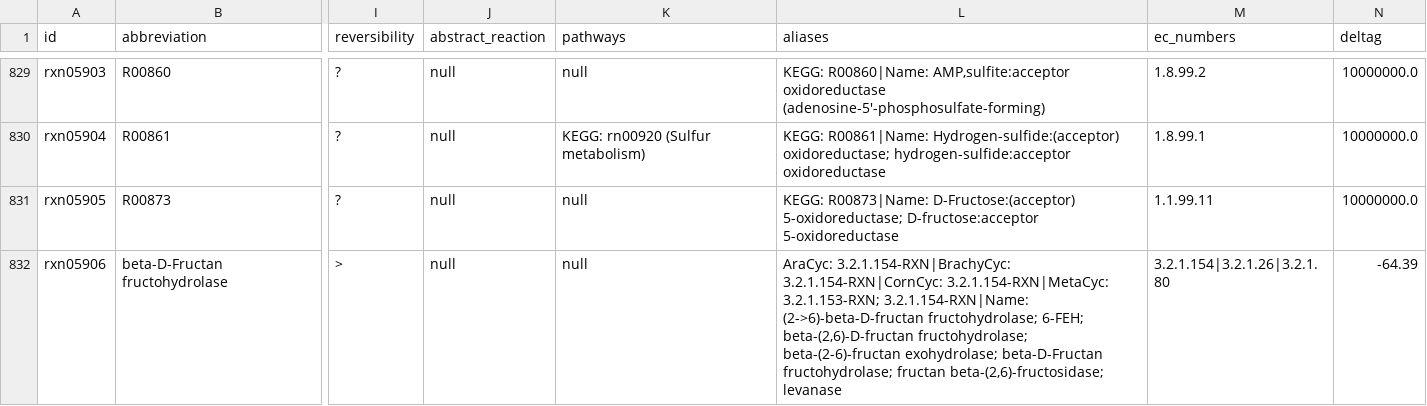
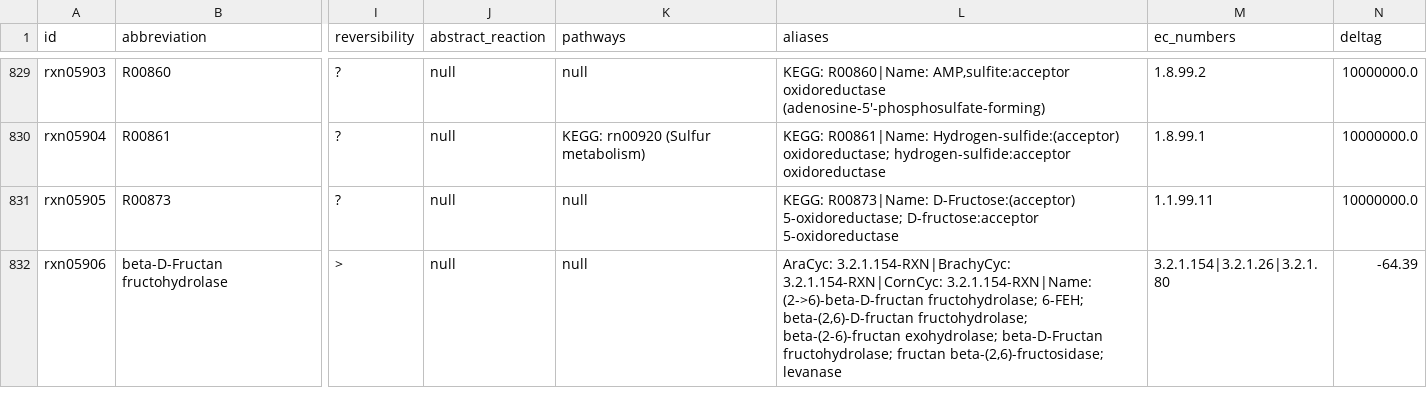
Before and after one commit to ModelSEED/ModelSEEDDatabase, a TSV file: Biochemistry/reaction_05.tsv, drawn as a sheet; only a part is shown, gaps mark what is left out; the diff covers the shown part only; the diff names each change by its address in the sheet, - before the commit and + after, or states it on an @@ line.

```diff
--- a/Biochemistry/reaction_05.tsv
+++ b/Biochemistry/reaction_05.tsv
-L832 (aliases): …3.2.1.154-RXN|BrachyCyc: 3.2.1.154-RXN|CornCyc: 3.2.1.154-RXN|MetaCyc: 3.2.1.153-RXN; 3.2.1.154-RXN|Name: (2->6)-beta-D-fructan…
+L832 (aliases): …3.2.1.154-RXN|BrachyCyc: 3.2.1.154-RXN|CornCyc: 3.2.1.154-RXN|Name: (2->6)-beta-D-fructan…
```
Also changed, not shown: 5 edited cells elsewhere in this file, Biochemistry/reaction_06.tsv, Biochemistry/reaction_17.tsv, 46 other files.
